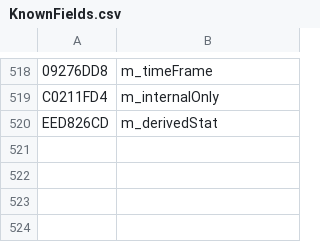
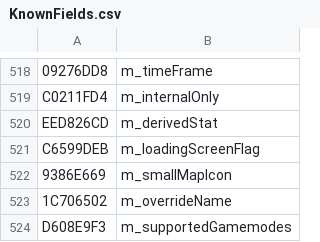
Before and after one commit to overtools/OWLib, a CSV file: TankLibHelper/Data/KnownFields.csv, drawn as a sheet; only a part is shown, gaps mark what is left out.

Commit message:
misc: update some map stu names

```diff
--- a/TankLibHelper/Data/KnownFields.csv
+++ b/TankLibHelper/Data/KnownFields.csv
@@ -520 +520,5 @@ C0211FD4, m_internalOnly
 EED826CD, m_derivedStat
+C6599DEB, m_loadingScreenFlag
+9386E669, m_smallMapIcon
+1C706502, m_overrideName
+D608E9F3, m_supportedGamemodes
```
Also changed, not shown: TankLibHelper/Data/KnownEnumNames.csv, 6 other files.
